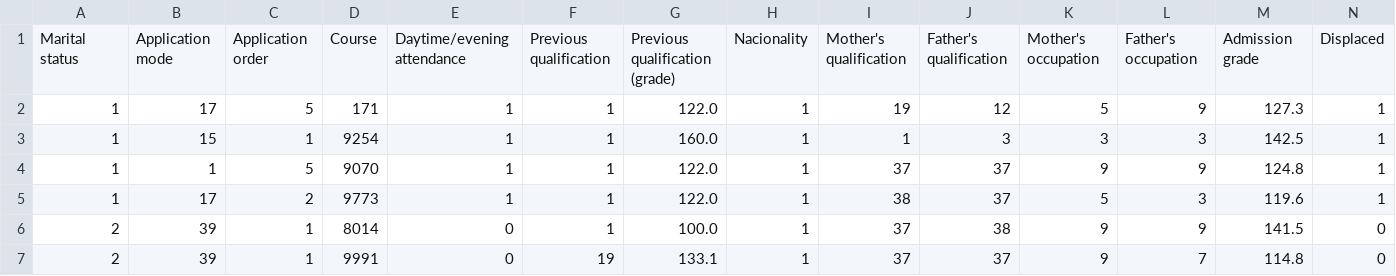
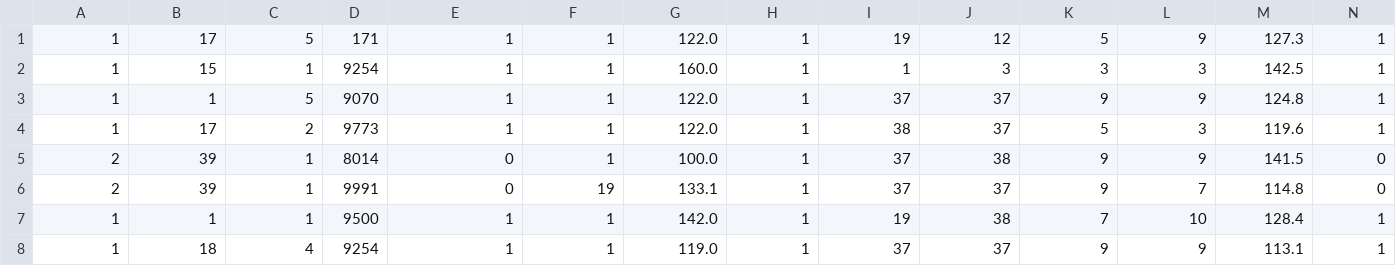
Before and after one commit to AndriiSonsiadlo/Combaning-Ensemble-Classifiers, a CSV file: datasets/Student_DB/data.csv, drawn as a sheet; only a part is shown; the shorter side is filled out with more unchanged rows; rows hold the shown columns only; the diff names each change by its address in the sheet, - before the commit and + after, or states it on an @@ line.

Commit message:
Datasets .csv were modified.

```diff
--- a/datasets/Student_DB/data.csv
+++ b/datasets/Student_DB/data.csv
-row 1: Marital status | Application mode | Application order | Course | Daytime/evening attendance | Previous qualification | Previous qualification (grade) | Nacionality | Mother's qualification | Father's qualification | Mother's occupation | Father's occupation | Admission grade | Displaced
```
Also changed, not shown: datasets/Auction_DB/data.csv, datasets/WineQualityRed_DB/winequality-red.csv, 7 other files.
